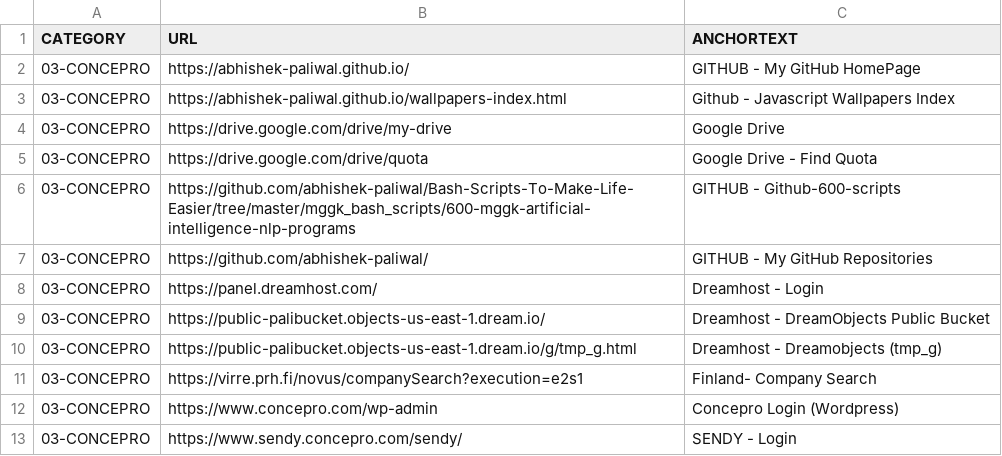
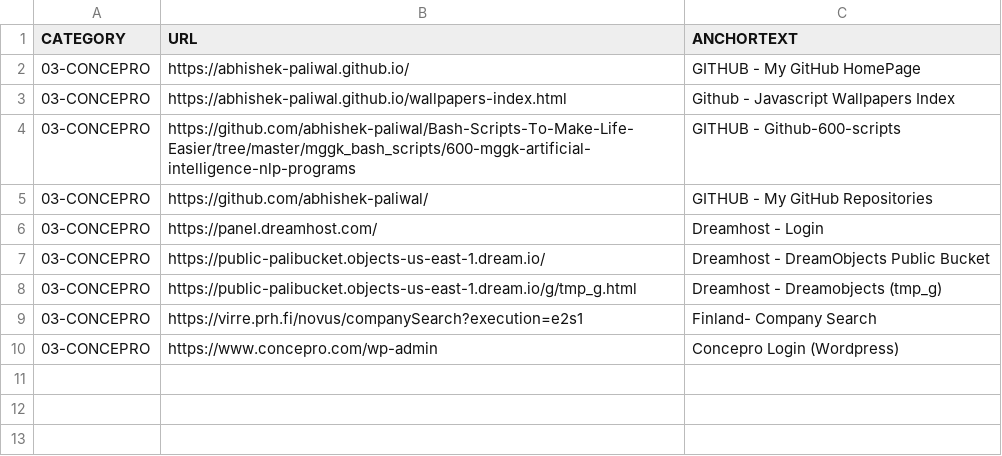
Before and after one commit to abhishek-paliwal/PROJECTS-REACTJS, a CSV file: app01-homepage/src/data/data_in/03-concepro.csv, drawn as a sheet.

```diff
--- a/app01-homepage/src/data/data_in/03-concepro.csv
+++ b/app01-homepage/src/data/data_in/03-concepro.csv
@@ -3,4 +3,2 @@ CATEGORY;URL;ANCHORTEXT
 03-CONCEPRO;https://abhishek-paliwal.github.io/wallpapers-index.html;Github - Javascript Wallpapers Index
-03-CONCEPRO;https://drive.google.com/drive/my-drive;Google Drive
-03-CONCEPRO;https://drive.google.com/drive/quota;Google Drive - Find Quota
 03-CONCEPRO;https://github.com/abhishek-paliwal/Bash-Scripts-To-Make-Life-Easier/tree/master/mggk_bash_scripts/600-mggk-artificial-intelligence-nlp-programs;GITHUB - Github-600-scripts
@@ -12,2 +10 @@ CATEGORY;URL;ANCHORTEXT
 03-CONCEPRO;https://www.concepro.com/wp-admin;Concepro Login (Wordpress)
-03-CONCEPRO;https://www.sendy.concepro.com/sendy/;SENDY - Login
```
Also changed, not shown: app01-homepage/src/data/data_in/01-mggk.csv, app01-homepage/src/data/data_in/04-programming-links.csv, 5 other files.
